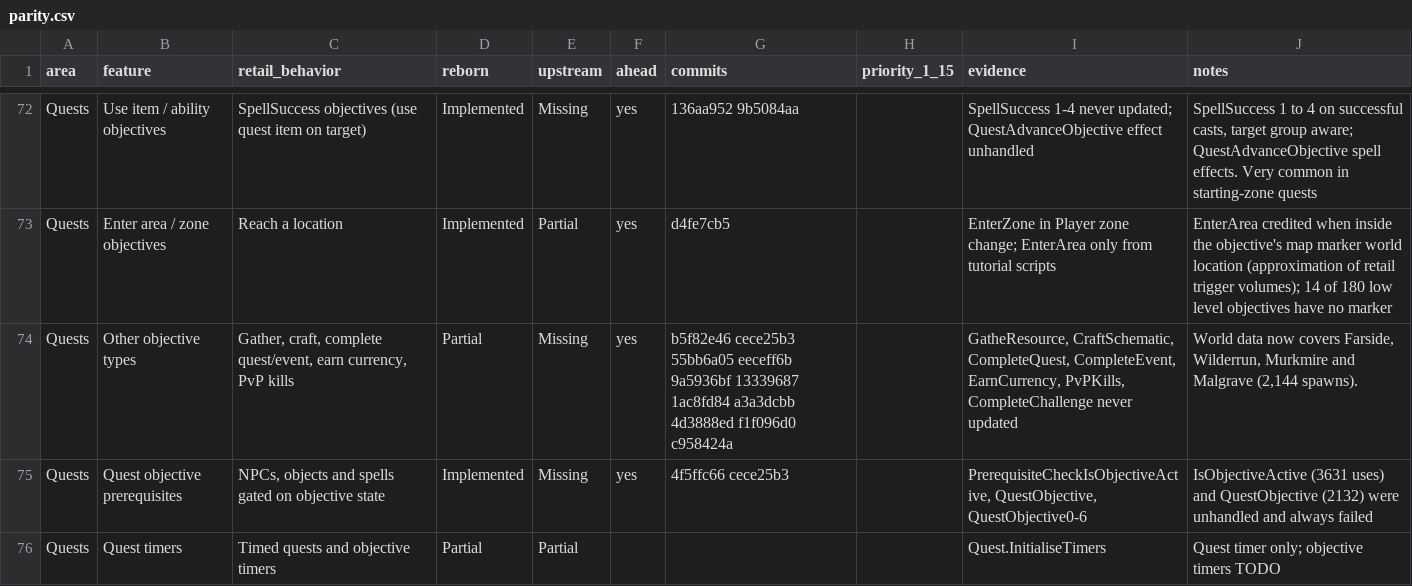
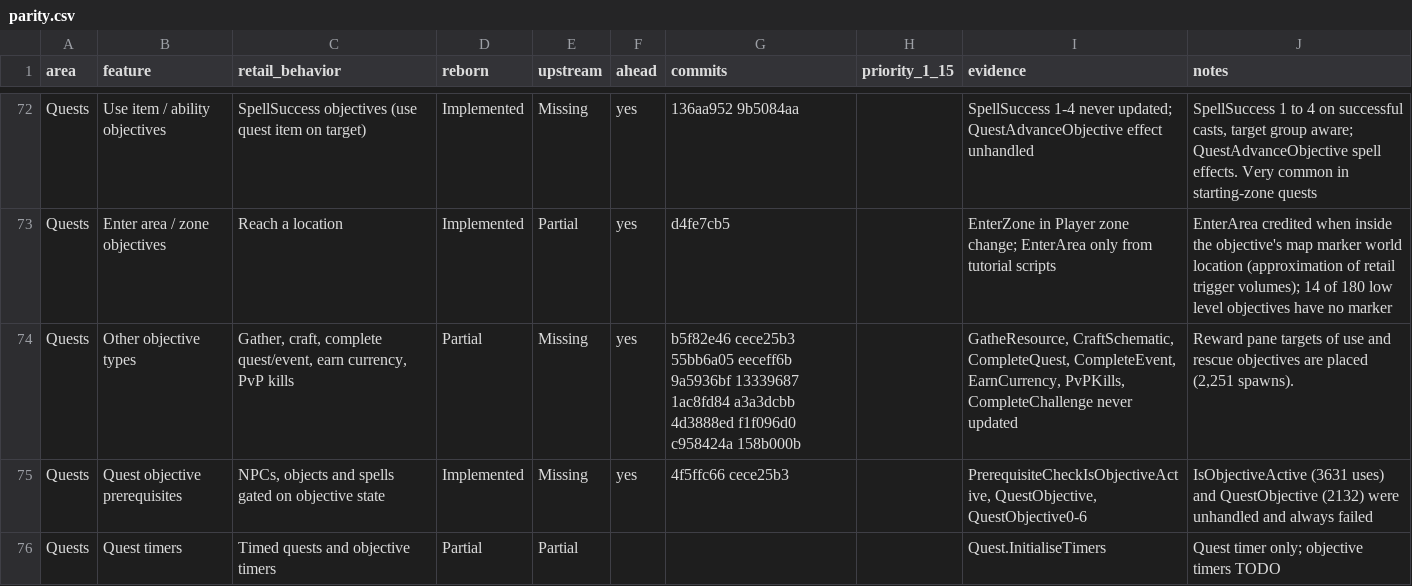
Before and after one commit to th3bluecarp/nexus-reborn, a CSV file: docs/reborn/parity.csv, drawn as a sheet; only a part is shown, gaps mark what is left out.

```diff
--- a/docs/reborn/parity.csv
+++ b/docs/reborn/parity.csv
@@ -73,3 +73,3 @@ Quests,Use item / ability objectives,SpellSuccess objectives (use quest item on
 Quests,Enter area / zone objectives,Reach a location,Implemented,Partial,yes,d4fe7cb5,,EnterZone in Player zone change; EnterArea only from tutorial scripts,EnterArea credited when inside the objective's map marker world location (approximation of retail trigger volumes); 14 of 180 low level objectives have no marker
-Quests,Other objective types,"Gather, craft, complete quest/event, earn currency, PvP kills",Partial,Missing,yes,b5f82e46 cece25b3 55bb6a05 eeceff6b 9a5936bf 13339687 1ac8fd84 a3a3dcbb 4d3888ed f1f096d0 c958424a,,"GatheResource, CraftSchematic, CompleteQuest, CompleteEvent, EarnCurrency, PvPKills, CompleteChallenge never updated","World data now covers Farside, Wilderrun, Murkmire and Malgrave (2,144 spawns)."
+Quests,Other objective types,"Gather, craft, complete quest/event, earn currency, PvP kills",Partial,Missing,yes,b5f82e46 cece25b3 55bb6a05 eeceff6b 9a5936bf 13339687 1ac8fd84 a3a3dcbb 4d3888ed f1f096d0 c958424a 158b000b,,"GatheResource, CraftSchematic, CompleteQuest, CompleteEvent, EarnCurrency, PvPKills, CompleteChallenge never updated","Reward pane targets of use and rescue objectives are placed (2,251 spawns)."
 Quests,Quest objective prerequisites,"NPCs, objects and spells gated on objective state",Implemented,Missing,yes,4f5ffc66 cece25b3,,"PrerequisiteCheckIsObjectiveActive, QuestObjective, QuestObjective0-6",IsObjectiveActive (3631 uses) and QuestObjective (2132) were unhandled and always failed
```
Also changed, not shown: 1 other file.
